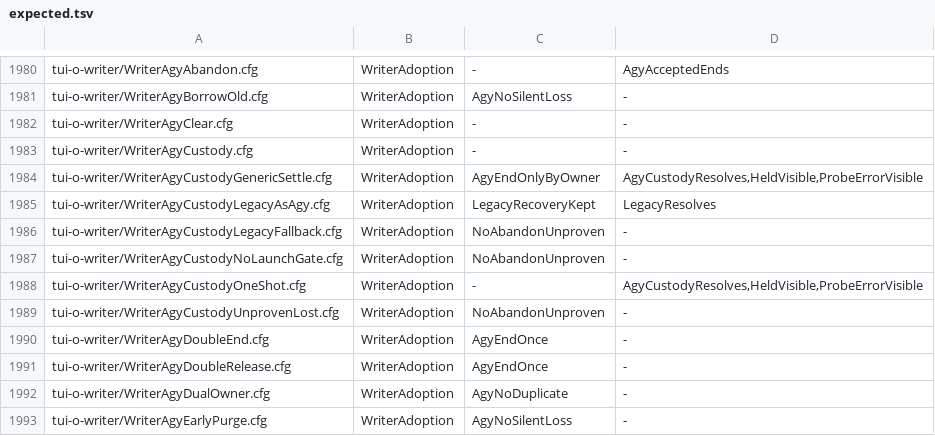
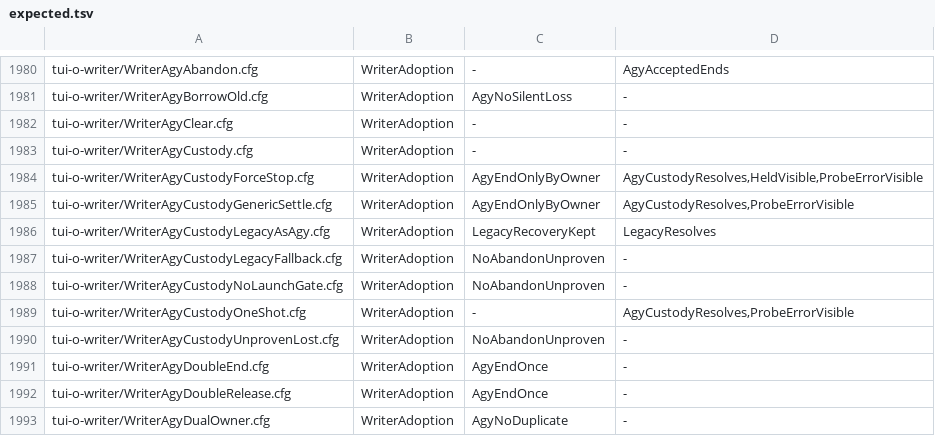
Before and after one commit to itismyfield/AgentDesk, a TSV file: docs/statecharts/expected.tsv, drawn as a sheet; only a part is shown, gaps mark what is left out; the shorter side is filled out with more unchanged rows.

```diff
--- a/docs/statecharts/expected.tsv
+++ b/docs/statecharts/expected.tsv
@@ -1983,3 +1983,4 @@ tui-o-writer/WriterAgyClear.cfg	WriterAdoption	-	-
 tui-o-writer/WriterAgyCustody.cfg	WriterAdoption	-	-
-tui-o-writer/WriterAgyCustodyGenericSettle.cfg	WriterAdoption	AgyEndOnlyByOwner	AgyCustodyResolves,HeldVisible,ProbeErrorVisible
+tui-o-writer/WriterAgyCustodyForceStop.cfg	WriterAdoption	AgyEndOnlyByOwner	AgyCustodyResolves,HeldVisible,ProbeErrorVisible
+tui-o-writer/WriterAgyCustodyGenericSettle.cfg	WriterAdoption	AgyEndOnlyByOwner	AgyCustodyResolves,ProbeErrorVisible
 tui-o-writer/WriterAgyCustodyLegacyAsAgy.cfg	WriterAdoption	LegacyRecoveryKept	LegacyResolves
@@ -1987,3 +1988,3 @@ tui-o-writer/WriterAgyCustodyLegacyFallback.cfg	WriterAdoption	NoAbandonUnproven
 tui-o-writer/WriterAgyCustodyNoLaunchGate.cfg	WriterAdoption	NoAbandonUnproven	-
-tui-o-writer/WriterAgyCustodyOneShot.cfg	WriterAdoption	-	AgyCustodyResolves,HeldVisible,ProbeErrorVisible
+tui-o-writer/WriterAgyCustodyOneShot.cfg	WriterAdoption	-	AgyCustodyResolves,ProbeErrorVisible
 tui-o-writer/WriterAgyCustodyUnprovenLost.cfg	WriterAdoption	NoAbandonUnproven	-
```
Also changed, not shown: 11 other files.
